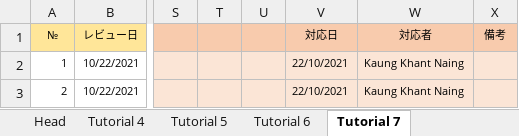
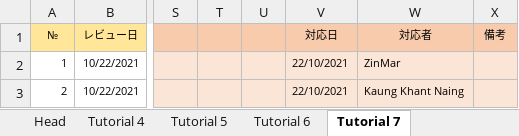
Before and after one commit to Kyrios16/php_training, an Excel workbook: reviewsheet/review_points_kaungkhantnaing.xlsx, sheet Tutorial 7, drawn as a sheet; only a part is shown, gaps mark what is left out; values as stored, in another font and other column widths than the file's, no borders; charts and pictures not drawn; the diff names each change by its address in the sheet, - before the commit and + after, or states it on an @@ line.

```diff
--- a/reviewsheet/review_points_kaungkhantnaing.xlsx (sheet Tutorial 7)
+++ b/reviewsheet/review_points_kaungkhantnaing.xlsx (sheet Tutorial 7)
-W2 (対応者): Kaung Khant Naing
+W2 (対応者): ZinMar
```
Also changed, not shown: sheet Task List with SCM Frame, other sheet tabs, charts or pictures.
